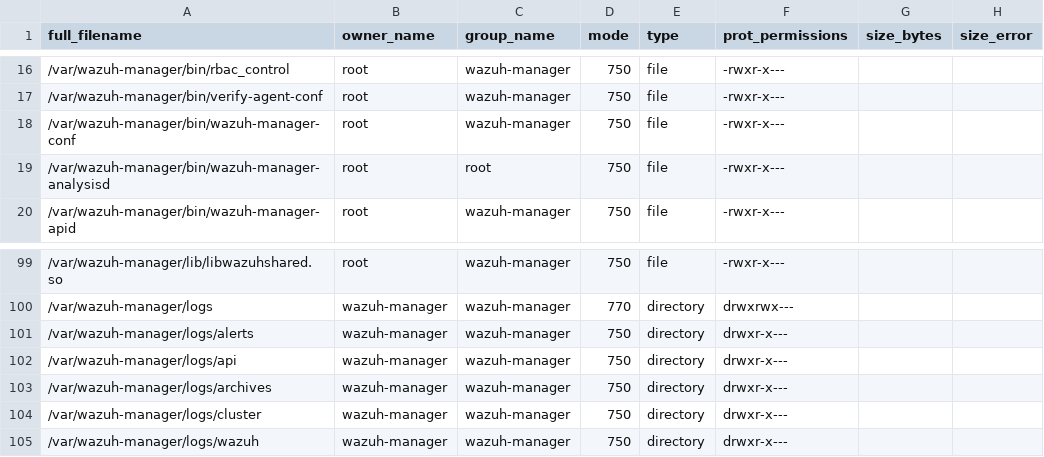
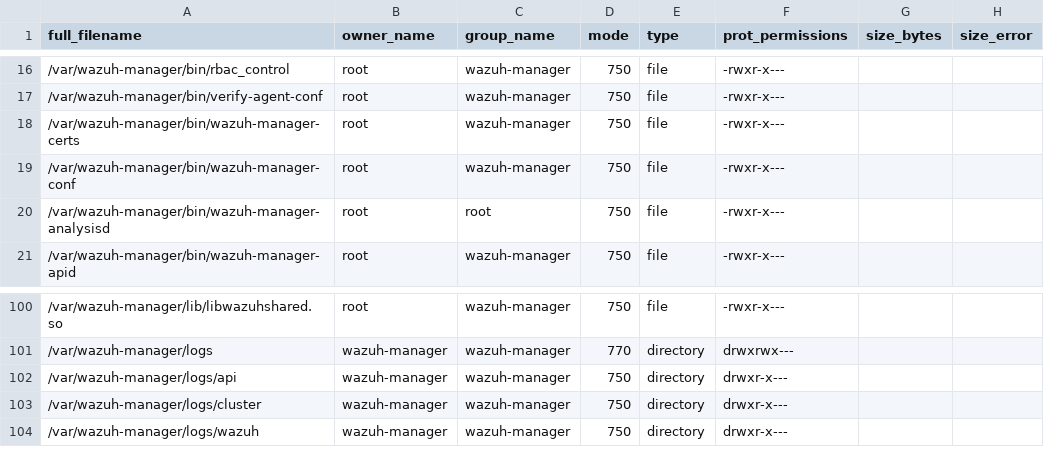
Before and after one commit to wazuh/wazuh, a CSV file: .github/actions/check_files/manager_base.csv, drawn as a sheet; only a part is shown, gaps mark what is left out; removed rows and columns are numbered as before the commit, all else as after; the diff names each change by its address in the sheet, - before the commit and + after, or states it on an @@ line.

Commit message:
Declare the new binary in the package's expected contents
With the link order fixed, the package builds got as far as the content
check and failed there instead: bin/wazuh-manager-certs is installed by
InstallLocal() but nothing declares it, so every architecture reported it
as an unexpected file. It is now listed with the owner and mode the
installer actually gives it, root:wazuh-manager 0750, which is also what
the file carries on a manager installed from this branch.

The same report listed logs/alerts and logs/archives as missing: the
manifest still expects those two directories, but nothing under src/init
or packages creates them any more. They are left over from a layout this
version does not produce, so they are dropped rather than recreated --
expecting a directory the product no longer makes would keep every
manager package build red for a reason unrelated to its contents.

```diff
--- a/.github/actions/check_files/manager_base.csv
+++ b/.github/actions/check_files/manager_base.csv
+row 18: /var/wazuh-manager/bin/wazuh-manager-certs | root | wazuh-manager | 750 | file | -rwxr-x---
-row 101: /var/wazuh-manager/logs/alerts | wazuh-manager | wazuh-manager | 750 | directory | drwxr-x---
-row 103: /var/wazuh-manager/logs/archives | wazuh-manager | wazuh-manager | 750 | directory | drwxr-x---
```
